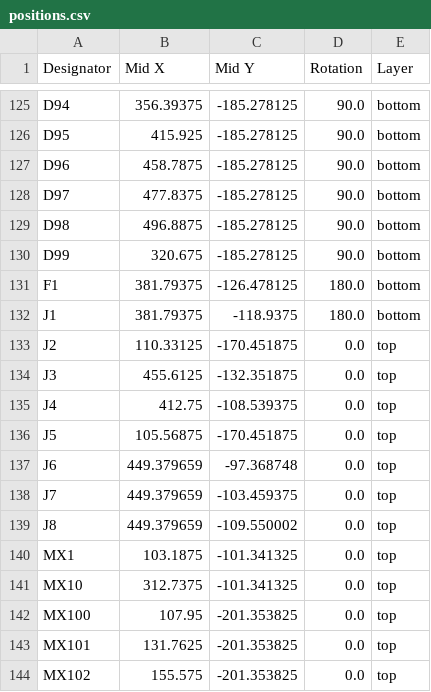
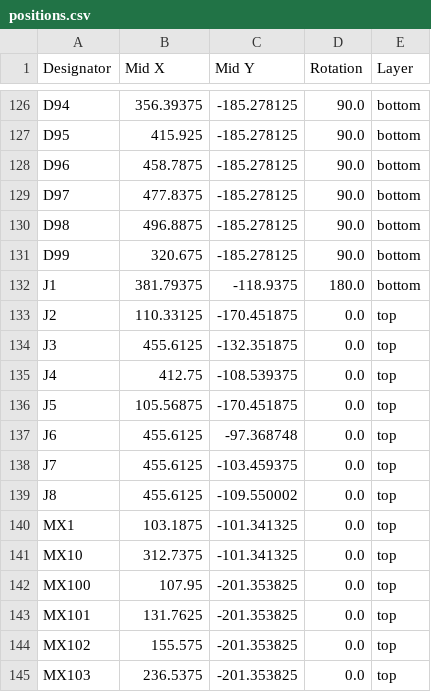
Before and after one commit to tiefseekrebs/Fullsize-Universal-Keyboard-Circuitry-10X, a CSV file: fukc10X/production/positions.csv, drawn as a sheet; only a part is shown, gaps mark what is left out; the shorter side is filled out with more unchanged rows; the diff covers the shown part only.

```diff
--- a/fukc10X/production/positions.csv
+++ b/fukc10X/production/positions.csv
@@ -130,3 +131,2 @@ D98,496.8875,-185.278125,90.0,bottom
 D99,320.675,-185.278125,90.0,bottom
-F1,381.79375,-126.478125,180.0,bottom
 J1,381.79375,-118.9375,180.0,bottom
@@ -136,5 +136,5 @@ J4,412.75,-108.539375,0.0,top
 J5,105.56875,-170.451875,0.0,top
-J6,449.379659,-97.368748,0.0,top
-J7,449.379659,-103.459375,0.0,top
-J8,449.379659,-109.550002,0.0,top
+J6,455.6125,-97.368748,0.0,top
+J7,455.6125,-103.459375,0.0,top
+J8,455.6125,-109.550002,0.0,top
 MX1,103.1875,-101.341325,0.0,top
```
Also changed, not shown: 4 added rows, 1 removed row and 12 edited cells elsewhere in this file, fukc10X/production/bom.csv, fukc10X/production/designators.csv, 33 other files.
